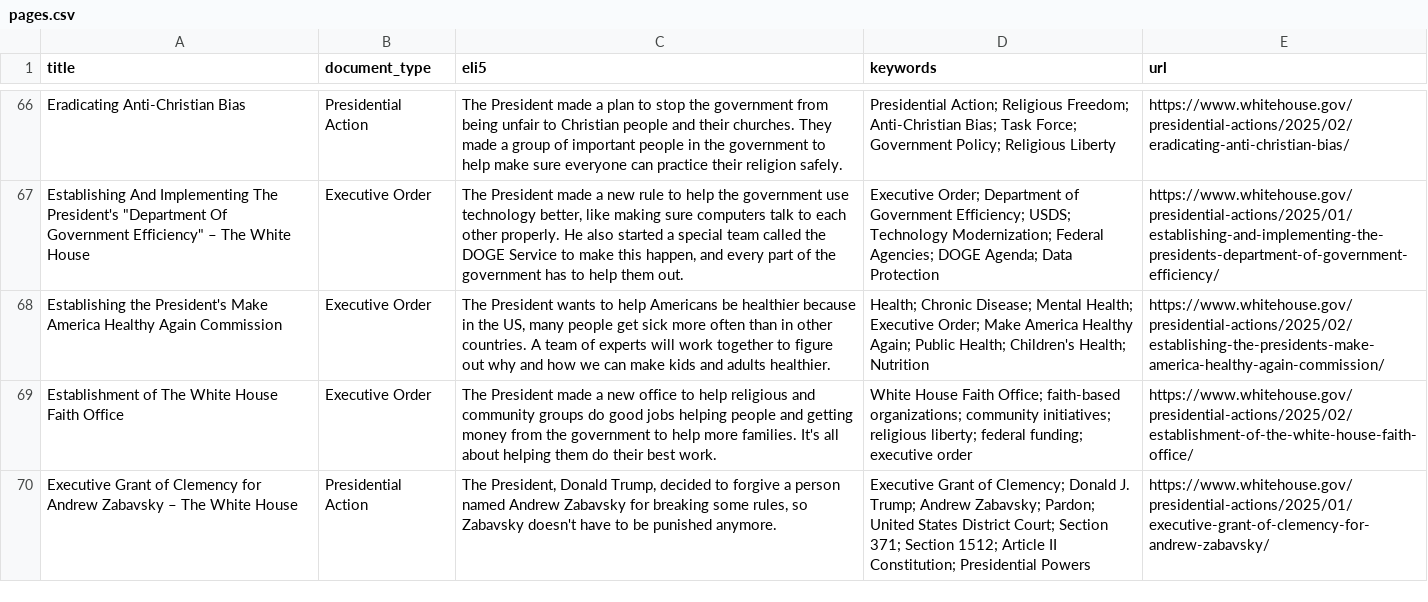
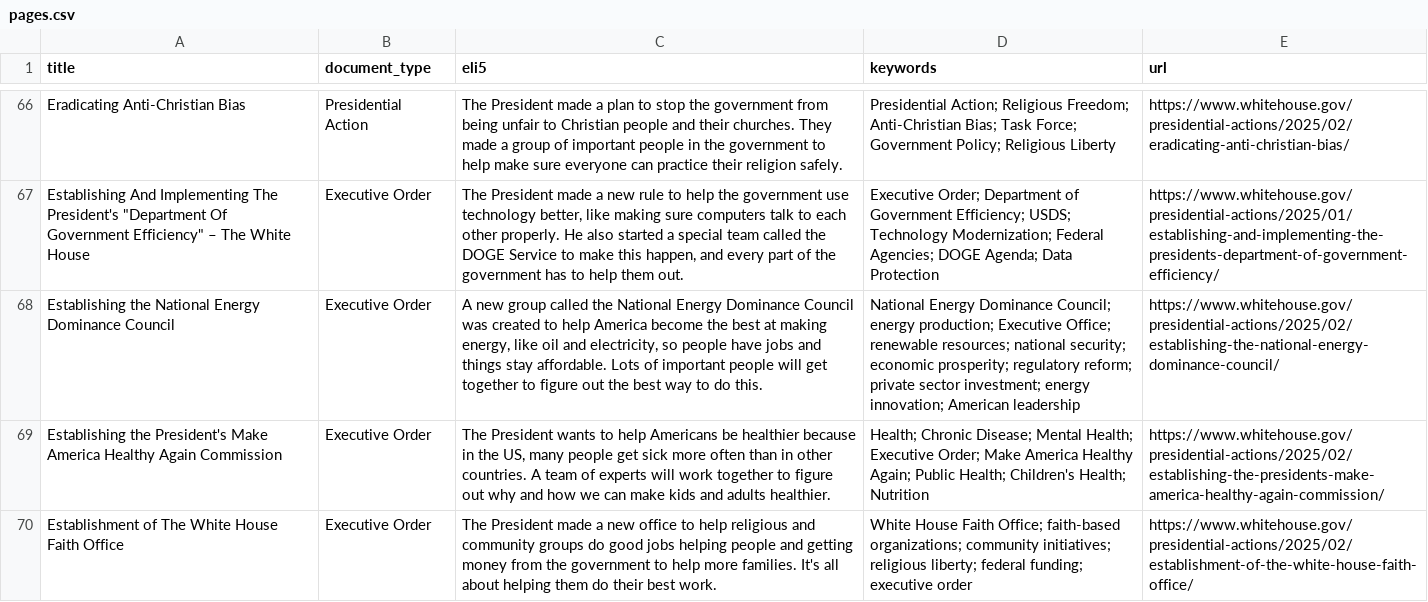
Before and after one commit to mjbommar/wh-pa, a CSV file: pages.csv, drawn as a sheet; only a part is shown, gaps mark what is left out; the shorter side is filled out with more unchanged rows; the diff names each change by its address in the sheet, - before the commit and + after, or states it on an @@ line.

```diff
--- a/pages.csv
+++ b/pages.csv
+row 68: Establishing the National Energy Dominance Council | Executive Order | A new group called the National Energy Dominance Council was created to help America become the best at making energy, like oil and electricity, so people have jobs and things stay affordable. Lots of important people will get together to figure out the best way to do this. | National Energy Dominance Council; energy production; Executive Office; renewable resources; national security; economic prosperity; regulatory reform; private sector investment; energy innovation; American leadership | https://www.whitehouse.gov/presidential-actions/2025/02/establishing-the-national-energy-dominance-council/
```
Also changed, not shown: 3 other files.
